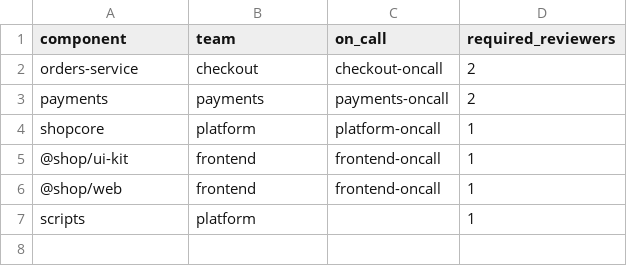
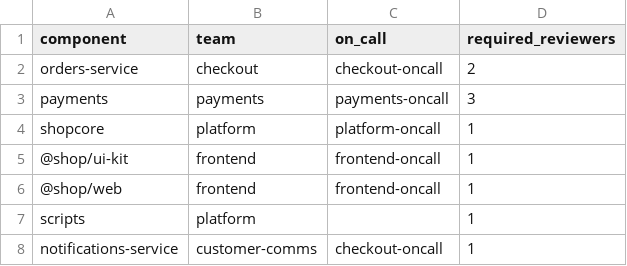
Before and after one commit to mrarjona/synthetic-shop, a CSV file: ownership.csv, drawn as a sheet.

Commit message:
Name the team of the notifications service, and one more reviewer for payments now that it refunds

```diff
--- a/ownership.csv
+++ b/ownership.csv
@@ -2,3 +2,3 @@ component,team,on_call,required_reviewers
 orders-service,checkout,checkout-oncall,2
-payments,payments,payments-oncall,2
+payments,payments,payments-oncall,3
 shopcore,platform,platform-oncall,1
@@ -7 +7,2 @@ shopcore,platform,platform-oncall,1
 scripts,platform,,1
+notifications-service,customer-comms,checkout-oncall,1
```
